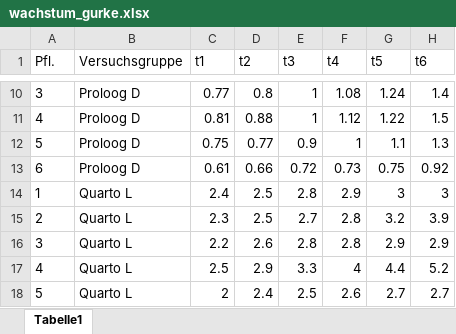
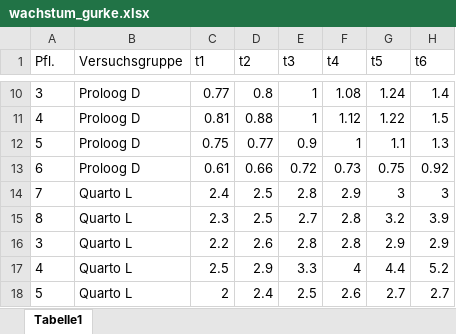
Before and after one commit to jkruppa/teaching, an Excel workbook: Spielweise in R (Level 3)/08_module_steuerung_veg_ent_kraut_pflanzen/wachstum_gurke.xlsx, sheet Tabelle1, drawn as a sheet; only a part is shown, gaps mark what is left out; values as stored, in another font and other column widths than the file's, no borders; the diff names each change by its address in the sheet, - before the commit and + after, or states it on an @@ line.

```diff
--- a/Spielweise in R (Level 3)/08_module_steuerung_veg_ent_kraut_pflanzen/wachstum_gurke.xlsx (sheet Tabelle1)
+++ b/Spielweise in R (Level 3)/08_module_steuerung_veg_ent_kraut_pflanzen/wachstum_gurke.xlsx (sheet Tabelle1)
-A14 (Pfl.): 1
+A14 (Pfl.): 7
-A15 (Pfl.): 2
+A15 (Pfl.): 8
```
Also changed, not shown: 2 other files.
